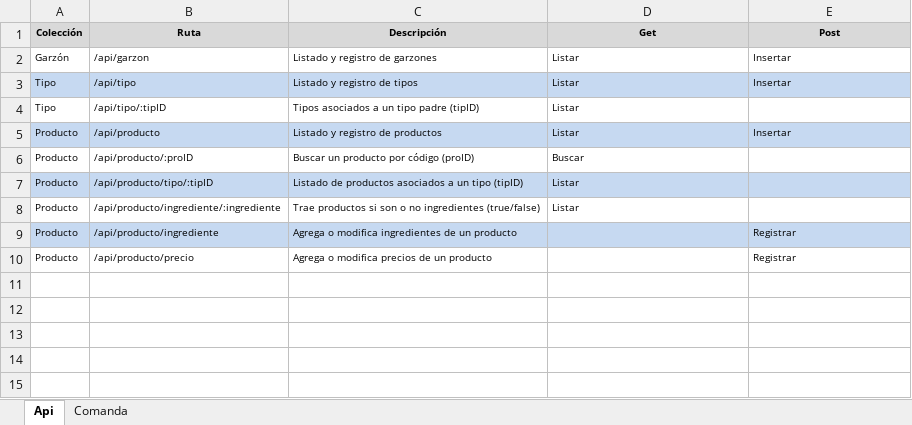
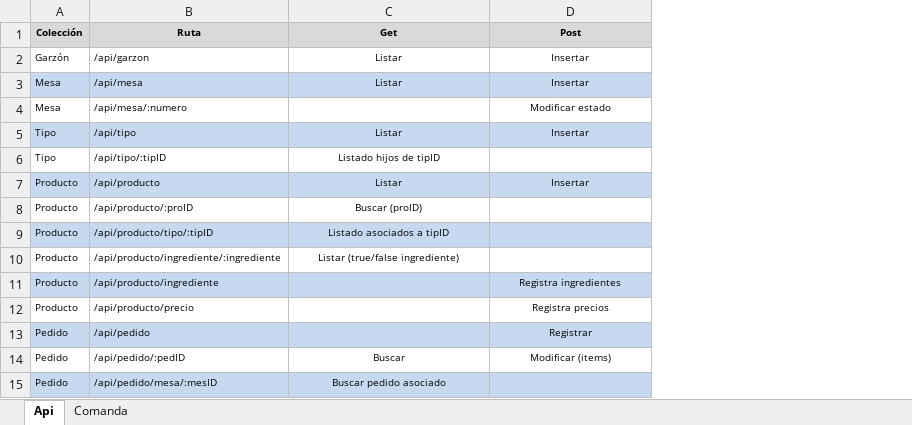
Before and after one commit to cmatus/malaquiaz, an Excel workbook: docs/api.xlsx, sheet Api, drawn as a sheet; values as stored, in another font and other column widths than the file's, no borders; removed rows and columns are numbered as before the commit, all else as after; the diff names each change by its address in the sheet, - before the commit and + after, or states it on an @@ line.

```diff
--- a/docs/api.xlsx (sheet Api)
+++ b/docs/api.xlsx (sheet Api)
-column C (Descripción), rows 2-10: Listado y registro de garzones | Listado y registro de tipos | Tipos asociados a un tipo padre (tipID) | Listado y registro de productos | Buscar un producto por código (proID) | Listado de productos asociados a un tipo (tipID) | Trae productos si son o no ingredientes (true/false) | Agrega o modifica ingredientes de un producto | Agrega o modifica precios de un producto
-C2:D2 alignment: left
+C2:D2 alignment: center
+row 3: Mesa | /api/mesa | Listar | Insertar
+row 4: Mesa | /api/mesa/:numero |  | Modificar estado
-C5:D5 alignment: left
+C5:D5 alignment: center
-C6 (Get): Listar
+C6 (Get): Listado hijos de tipID
-C6 alignment: left
+C6 alignment: center
-C7:D7 alignment: left
+C7:D7 alignment: center
-C8 (Get): Buscar
+C8 (Get): Buscar (proID)
-C8:C10 alignment: left
+C8:C10 alignment: center
-C9 (Get): Listar
+C9 (Get): Listado asociados a tipID
-C10 (Get): Listar
+C10 (Get): Listar (true/false ingrediente)
-D11 (Post): Registrar
+D11 (Post): Registra ingredientes
-D11:D12 alignment: left
+D11:D12 alignment: center
-D12 (Post): Registrar
+D12 (Post): Registra precios
+row 13: Pedido | /api/pedido |  | Registrar
+row 14: Pedido | /api/pedido/:pedID | Buscar | Modificar (items)
+row 15: Pedido | /api/pedido/mesa/:mesID | Buscar pedido asociado
```
Also changed, not shown: sheet Comanda, 6 other files.
